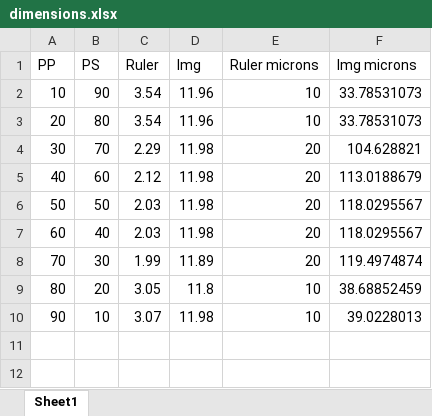
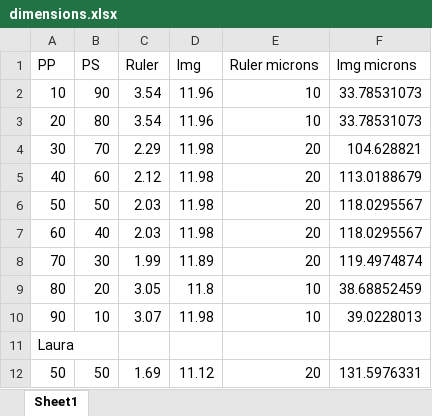
Before and after one commit to IPPE36/muchmore, an Excel workbook: data/images/literature/reference_x/dimensions.xlsx, sheet Sheet1, drawn as a sheet; values as stored, in another font and other column widths than the file's, no borders; the diff names each change by its address in the sheet, - before the commit and + after, or states it on an @@ line.

```diff
--- a/data/images/literature/reference_x/dimensions.xlsx (sheet Sheet1)
+++ b/data/images/literature/reference_x/dimensions.xlsx (sheet Sheet1)
+row 11: Laura
+row 12: 50 | 50 | 1.69 | 11.12 | 20 | 131.5976331
```
Also changed, not shown: 7 other files.
